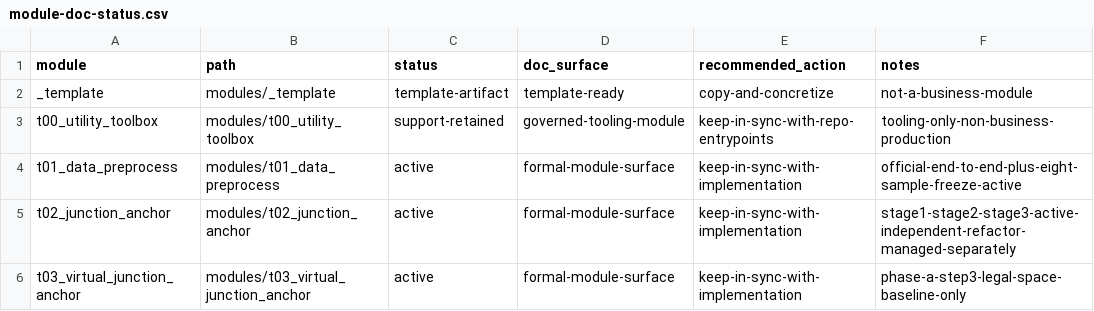
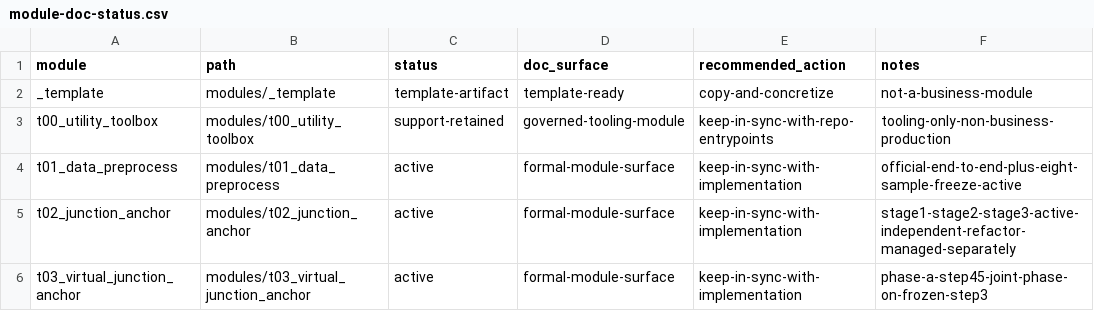
Before and after one commit to wxdangel-ship-it/RCSD_Topo_Poc, a CSV file: docs/doc-governance/module-doc-status.csv, drawn as a sheet.

Commit message:
fix(t03): close out step45 contracts and governance

```diff
--- a/docs/doc-governance/module-doc-status.csv
+++ b/docs/doc-governance/module-doc-status.csv
@@ -5,2 +5,2 @@ t01_data_preprocess,modules/t01_data_preprocess,active,formal-module-surface,kee
 t02_junction_anchor,modules/t02_junction_anchor,active,formal-module-surface,keep-in-sync-with-implementation,stage1-stage2-stage3-active-independent-refactor-managed-separately
-t03_virtual_junction_anchor,modules/t03_virtual_junction_anchor,active,formal-module-surface,keep-in-sync-with-implementation,phase-a-step3-legal-space-baseline-only
+t03_virtual_junction_anchor,modules/t03_virtual_junction_anchor,active,formal-module-surface,keep-in-sync-with-implementation,phase-a-step45-joint-phase-on-frozen-step3
```
Also changed, not shown: 19 other files.
